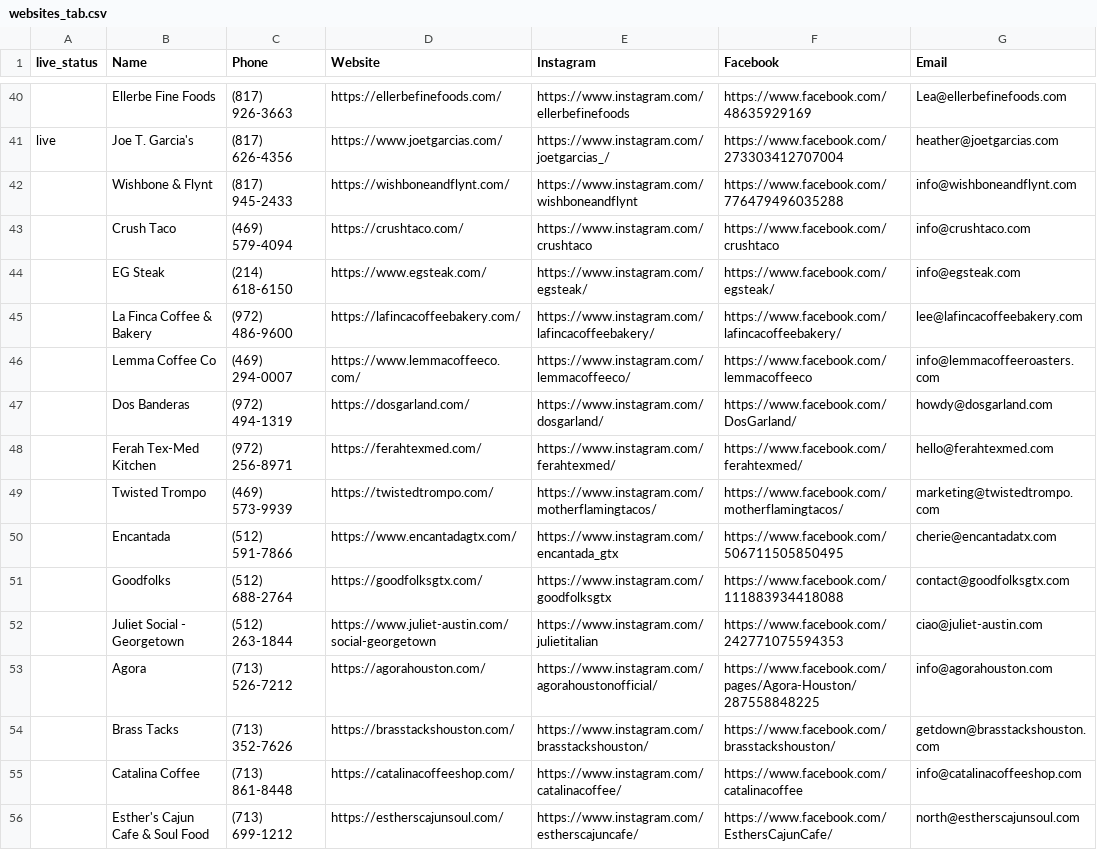
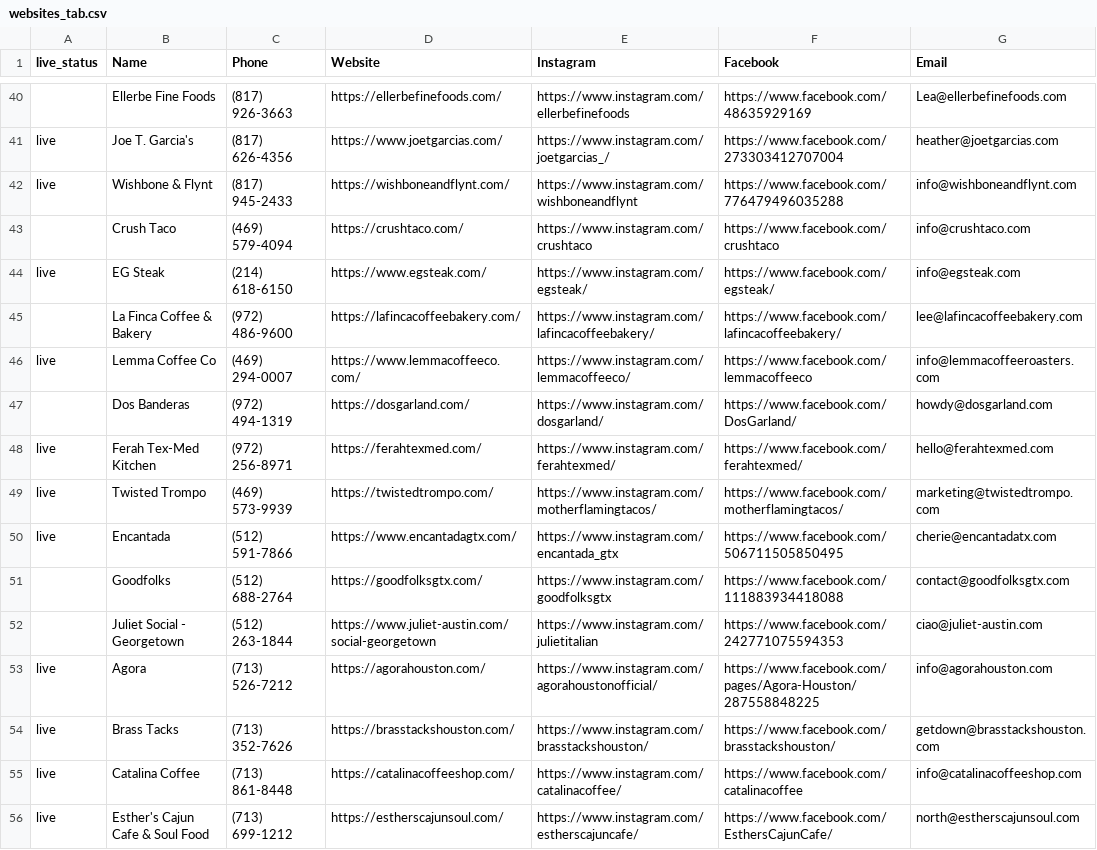
Before and after one commit to ATTIQSHAH/site-factory, a CSV file: results/websites_tab.csv, drawn as a sheet; only a part is shown, gaps mark what is left out; the diff names each change by its address in the sheet, - before the commit and + after, or states it on an @@ line.

```diff
--- a/results/websites_tab.csv
+++ b/results/websites_tab.csv
-A42 (live_status): (empty)
+A42 (live_status): live
-A44 (live_status): (empty)
+A44 (live_status): live
-A46 (live_status): (empty)
+A46 (live_status): live
-A48:A50 (live_status): (empty)
+A48:A50 (live_status): live
-A53:A56 (live_status): (empty)
+A53:A56 (live_status): live
```
Also changed, not shown: results/live_leads.csv, 1 other file.
